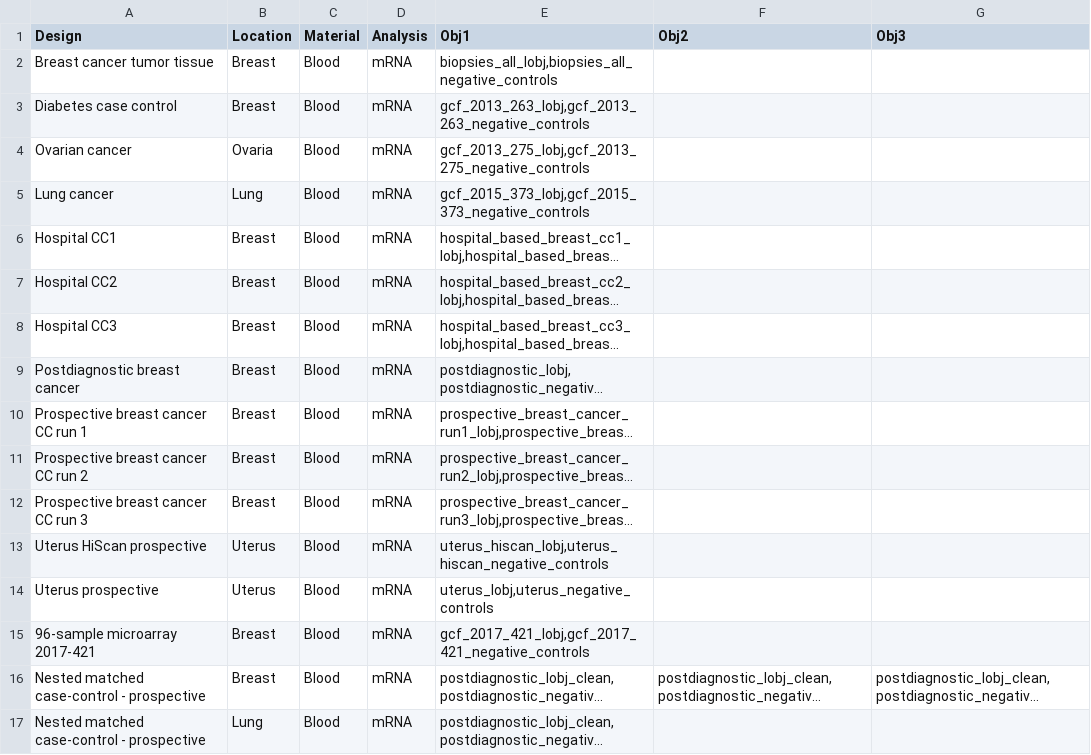
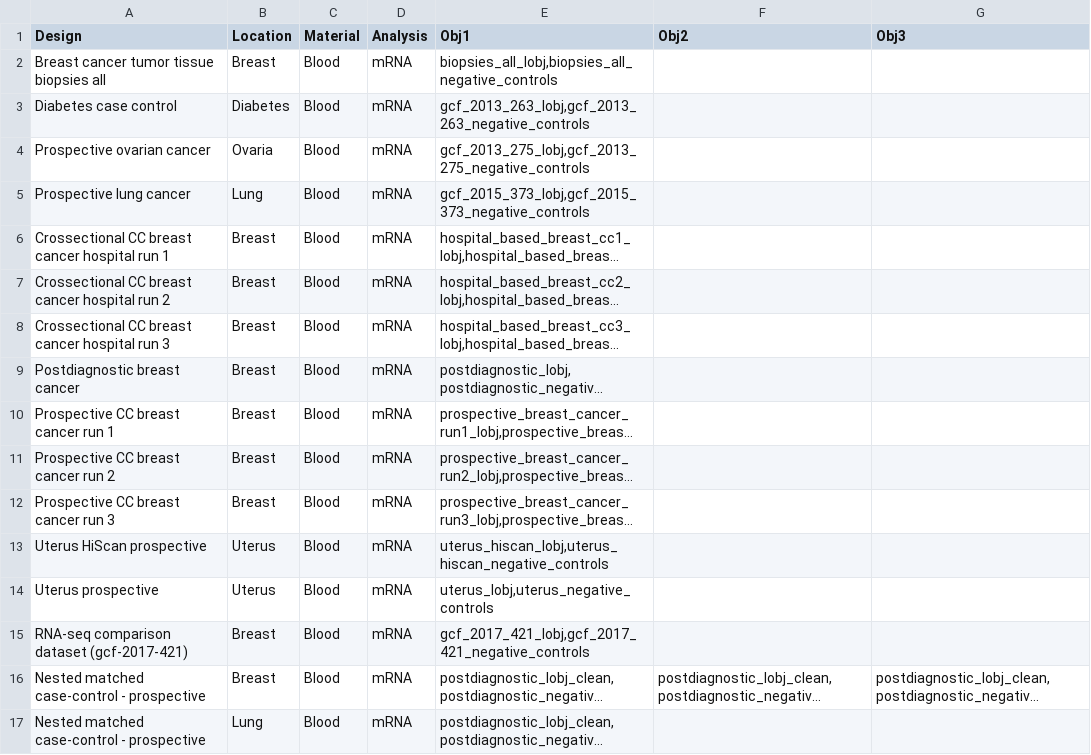
Before and after one commit to uit-hdl/pippeline, a CSV file: shiny/options.csv, drawn as a sheet; only a part is shown; long unchanged cells end in …; the diff names each change by its address in the sheet, - before the commit and + after, or states it on an @@ line.

Commit message:
Updated options.csv file

```diff
--- a/shiny/options.csv
+++ b/shiny/options.csv
-A2 (Design): Breast cancer tumor tissue
+A2 (Design): Breast cancer tumor tissue biopsies all
-B3 (Location): Breast
+B3 (Location): Diabetes
-A4 (Design): Ovarian cancer
+A4 (Design): Prospective ovarian cancer
-A5 (Design): Lung cancer
+A5 (Design): Prospective lung cancer
-A6 (Design): Hospital CC1
+A6 (Design): Crossectional CC breast cancer hospital run 1
-A7 (Design): Hospital CC2
+A7 (Design): Crossectional CC breast cancer hospital run 2
-A8 (Design): Hospital CC3
+A8 (Design): Crossectional CC breast cancer hospital run 3
-A10 (Design): Prospective breast cancer CC run 1
+A10 (Design): Prospective CC breast cancer run 1
-A11 (Design): Prospective breast cancer CC run 2
+A11 (Design): Prospective CC breast cancer run 2
-A12 (Design): Prospective breast cancer CC run 3
+A12 (Design): Prospective CC breast cancer run 3
-A15 (Design): 96-sample microarray 2017-421
+A15 (Design): RNA-seq comparison dataset (gcf-2017-421)
```
Also changed, not shown: 1 other file.
